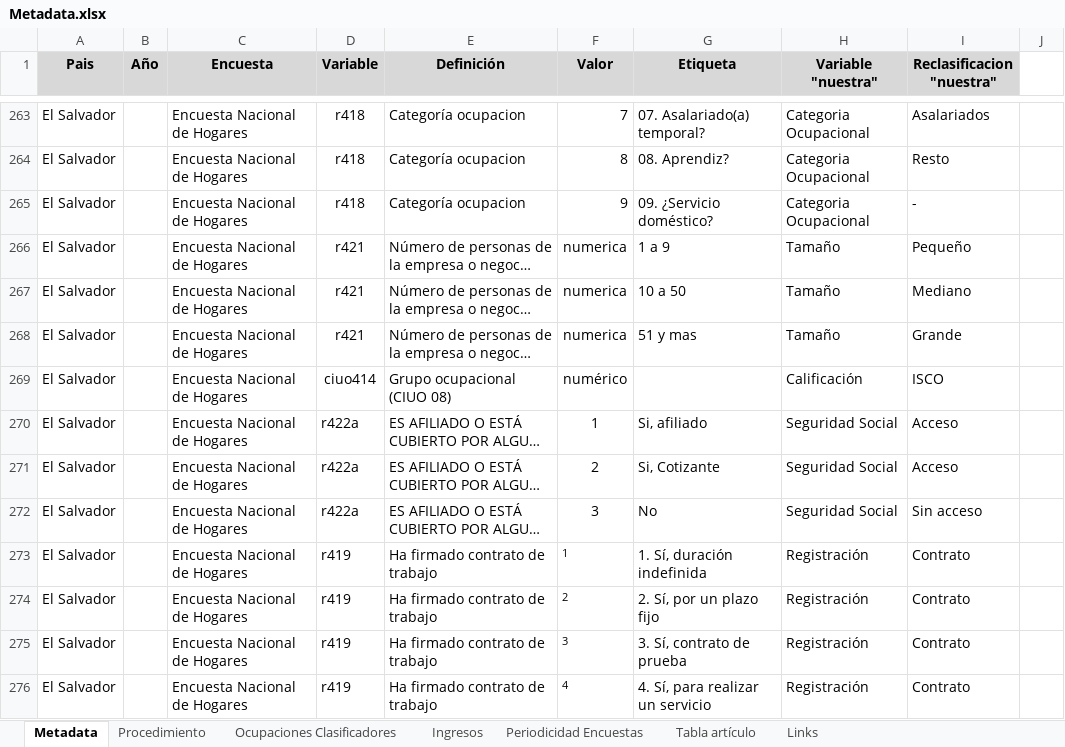
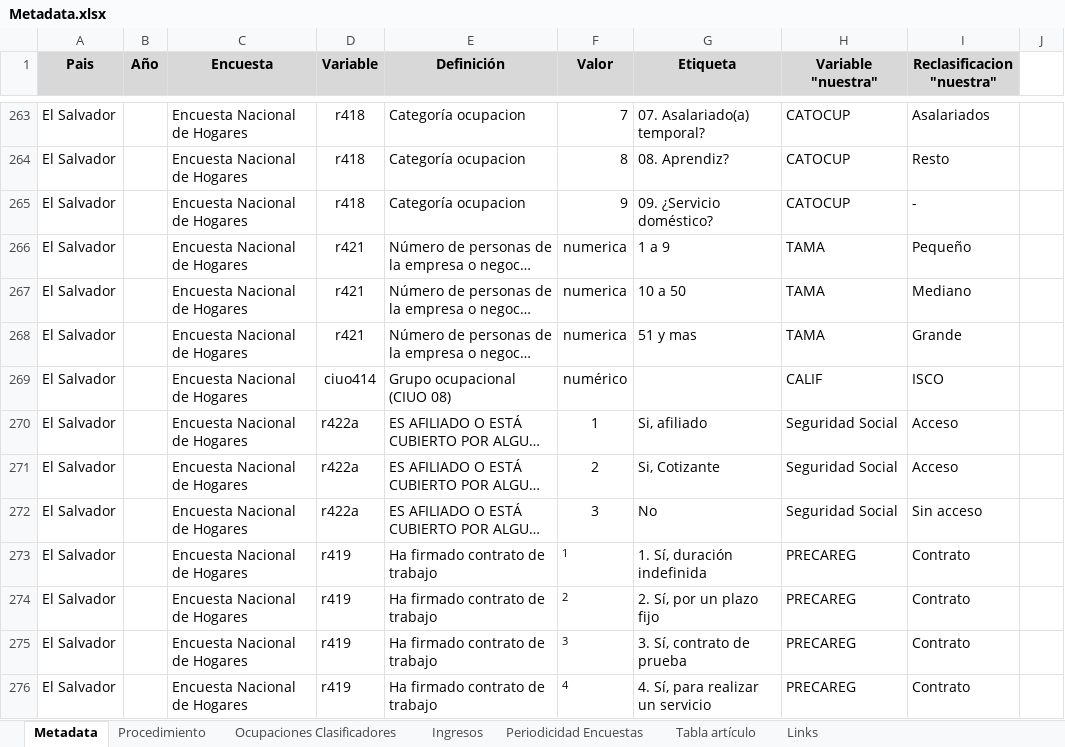
Before and after one commit to Guidowe/precariedad.mundial, an Excel workbook: Metadata.xlsx, sheet Metadata, drawn as a sheet; only a part is shown, gaps mark what is left out; long unchanged cells end in …; values as stored, in another font and other column widths than the file's, no borders; charts and pictures not drawn; the diff covers the shown part only; the diff names each change by its address in the sheet, - before the commit and + after, or states it on an @@ line.

Commit message:
nombres de variables nuestras en metadata

```diff
--- a/Metadata.xlsx (sheet Metadata)
+++ b/Metadata.xlsx (sheet Metadata)
-H263:H265 (Variable "nuestra"): Categoria Ocupacional
+H263:H265 (Variable "nuestra"): CATOCUP
-H266:H268 (Variable "nuestra"): Tamaño
+H266:H268 (Variable "nuestra"): TAMA
-H269 (Variable "nuestra"): Calificación
+H269 (Variable "nuestra"): CALIF
-H273:H276 (Variable "nuestra"): Registración
+H273:H276 (Variable "nuestra"): PRECAREG
```
Also changed, not shown: 776 edited cells and merged cells elsewhere in this sheet, charts or pictures.
